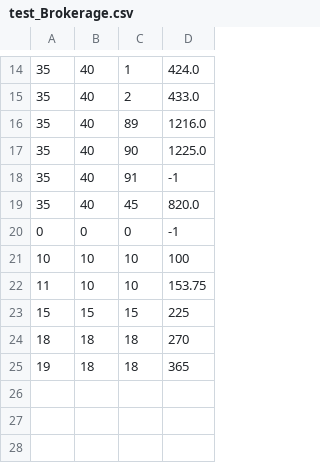
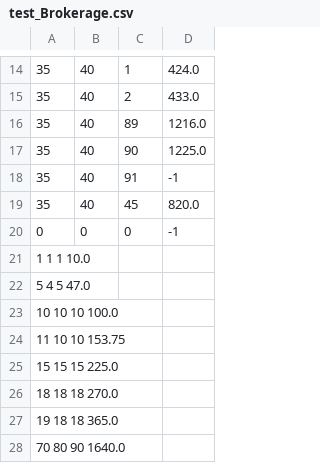
Before and after one commit to kb824999404/SoftwareTest, a CSV file: testClasses/03-电脑销售/test_Brokerage.csv, drawn as a sheet; only a part is shown, gaps mark what is left out.

```diff
--- a/testClasses/03-电脑销售/test_Brokerage.csv
+++ b/testClasses/03-电脑销售/test_Brokerage.csv
@@ -20,6 +20,9 @@
 0	0	0	-1
-10	10	10	100
-11	10	10	153.75
-15	15	15	225
-18	18	18	270
-19	18	18	365
+1   1   1   10.0
+5   4   5   47.0
+10  10  10  100.0
+11  10  10  153.75
+15  15  15  225.0
+18  18  18  270.0
+19  18  18  365.0
+70  80  90  1640.0
```
Also changed, not shown: testClasses/03-电脑销售/test_Salecount.csv.
